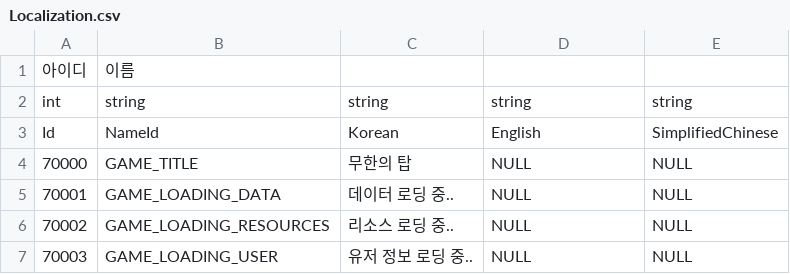
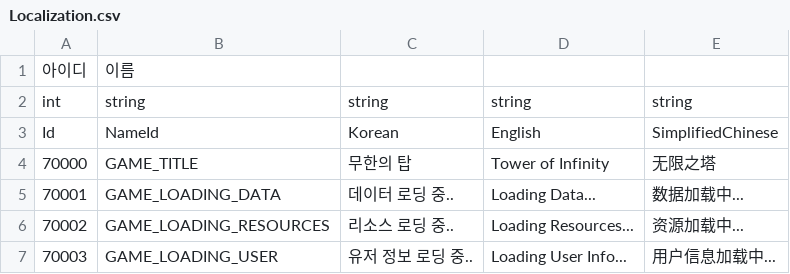
Before and after one commit to hyun9-95/TowerOfInfinity, a CSV file: Assets/Data/Excels/Localization.csv, drawn as a sheet.

```diff
--- a/Assets/Data/Excels/Localization.csv
+++ b/Assets/Data/Excels/Localization.csv
@@ -3,5 +3,5 @@ int,string,string,string,string
 Id,NameId,Korean,English,SimplifiedChinese
-70000,GAME_TITLE,무한의 탑,NULL,NULL
-70001,GAME_LOADING_DATA,데이터 로딩 중..,NULL,NULL
-70002,GAME_LOADING_RESOURCES,리소스 로딩 중..,NULL,NULL
-70003,GAME_LOADING_USER,유저 정보 로딩 중..,NULL,NULL
+70000,GAME_TITLE,무한의 탑,Tower of Infinity,无限之塔
+70001,GAME_LOADING_DATA,데이터 로딩 중..,Loading Data...,数据加载中...
+70002,GAME_LOADING_RESOURCES,리소스 로딩 중..,Loading Resources...,资源加载中...
+70003,GAME_LOADING_USER,유저 정보 로딩 중..,Loading User Info...,用户信息加载中...
```
Also changed, not shown: 1 other file.
